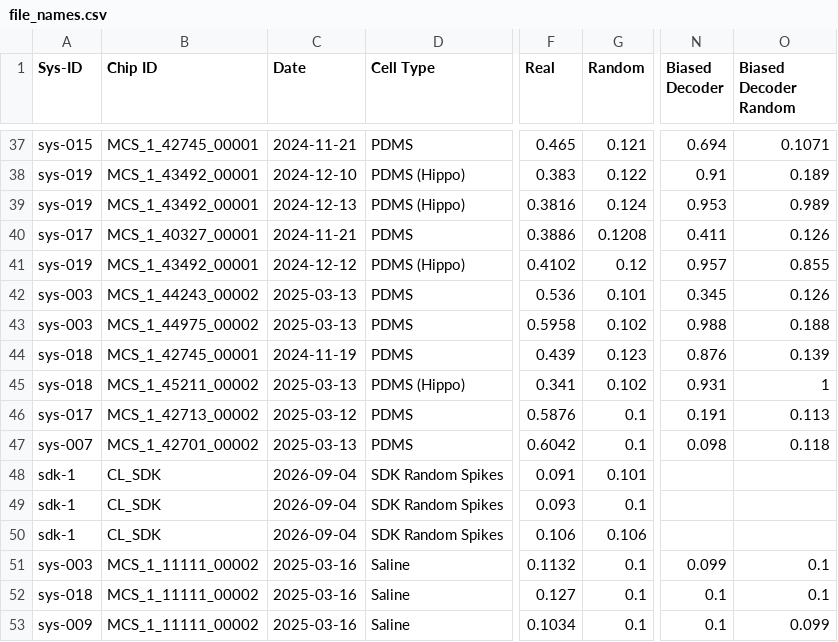
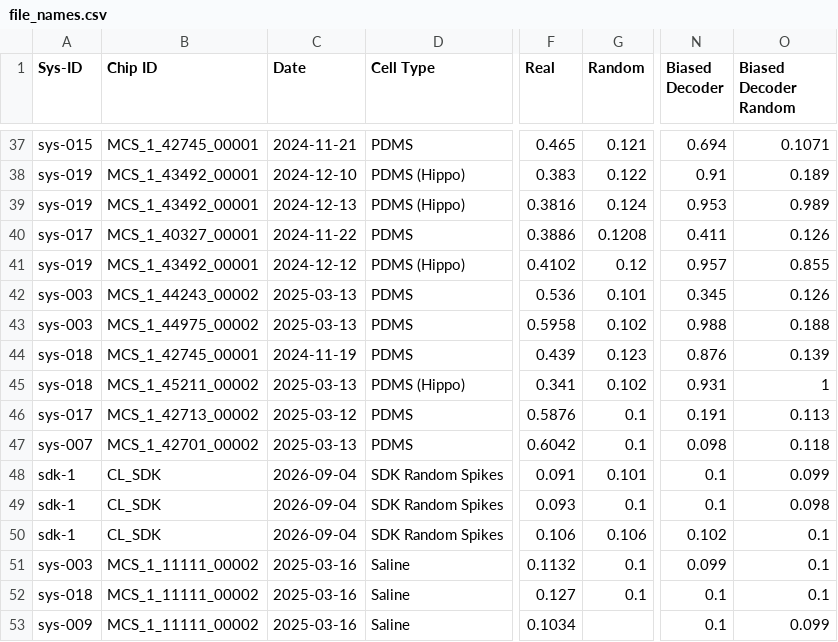
Before and after one commit to Cortical-Labs/handwritten-digit-neural-cultures, a CSV file: file_names.csv, drawn as a sheet; only a part is shown, gaps mark what is left out; the diff names each change by its address in the sheet, - before the commit and + after, or states it on an @@ line.

Commit message:
added final missing data

```diff
--- a/file_names.csv
+++ b/file_names.csv
-C40 (Date): 2024-11-21
+C40 (Date): 2024-11-22
-N48:N49 (Biased Decoder): (empty)
+N48:N49 (Biased Decoder): 0.1
-O48 (Biased Decoder Random): (empty)
+O48 (Biased Decoder Random): 0.099
-O49 (Biased Decoder Random): (empty)
+O49 (Biased Decoder Random): 0.098
-N50 (Biased Decoder): (empty)
+N50 (Biased Decoder): 0.102
-O50 (Biased Decoder Random): (empty)
+O50 (Biased Decoder Random): 0.1
-G53 (Random): 0.1
+G53 (Random): (empty)
```
